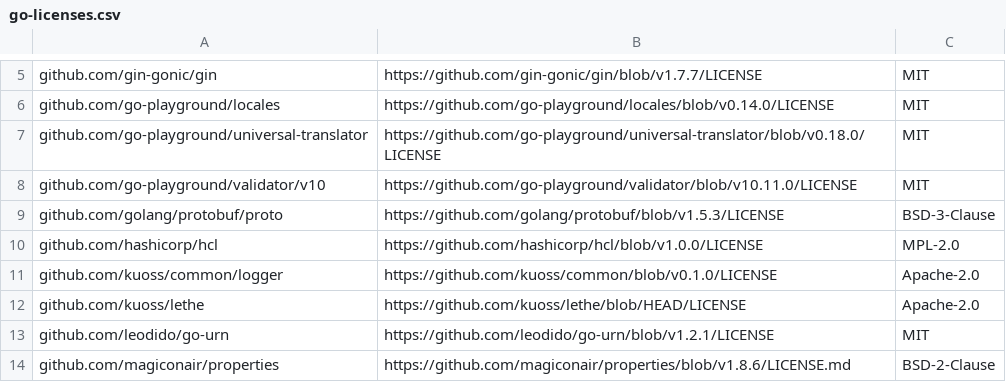
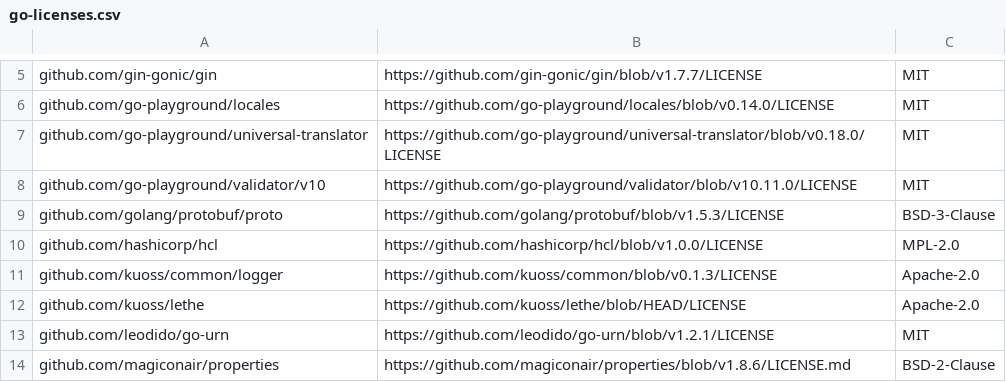
Before and after one commit to kuoss/lethe, a CSV file: docs/go-licenses.csv, drawn as a sheet; only a part is shown, gaps mark what is left out.

```diff
--- a/docs/go-licenses.csv
+++ b/docs/go-licenses.csv
@@ -10,3 +10,3 @@ github.com/golang/protobuf/proto,https://github.com/golang/protobuf/blob/v1.5.3/
 github.com/hashicorp/hcl,https://github.com/hashicorp/hcl/blob/v1.0.0/LICENSE,MPL-2.0
-github.com/kuoss/common/logger,https://github.com/kuoss/common/blob/v0.1.0/LICENSE,Apache-2.0
+github.com/kuoss/common/logger,https://github.com/kuoss/common/blob/v0.1.3/LICENSE,Apache-2.0
 github.com/kuoss/lethe,https://github.com/kuoss/lethe/blob/HEAD/LICENSE,Apache-2.0
```
Also changed, not shown: 12 other files.
